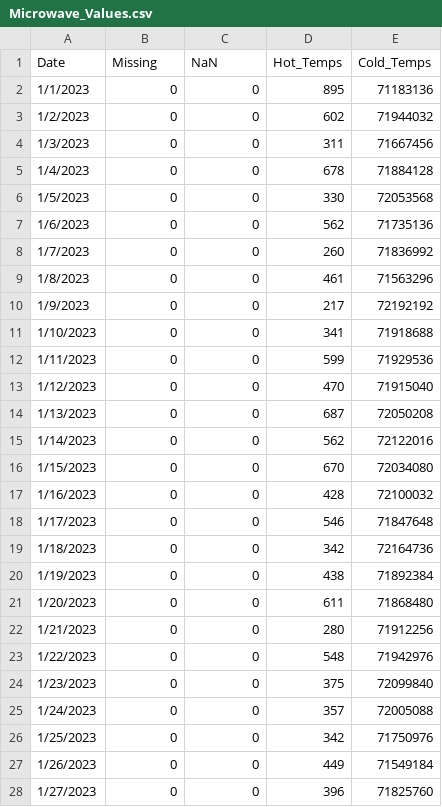
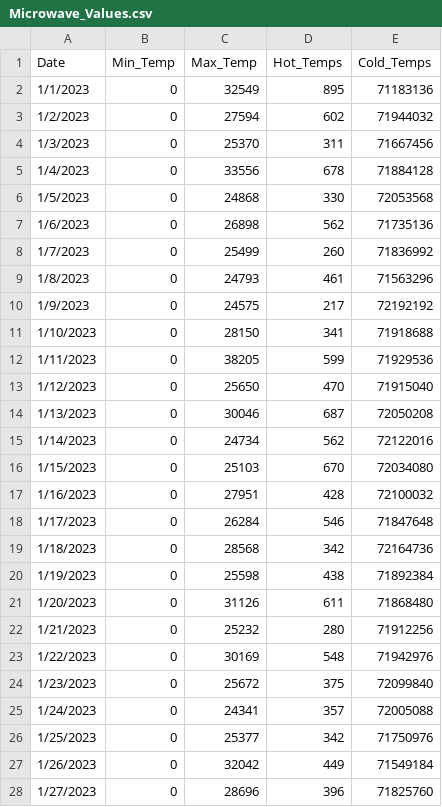
Before and after one commit to jstarfeldt/ML_UH_datasets, a CSV file: Sandy_Microwave/Microwave_Values.csv, drawn as a sheet; only a part is shown; the diff covers the shown part only.

```diff
--- a/Sandy_Microwave/Microwave_Values.csv
+++ b/Sandy_Microwave/Microwave_Values.csv
@@ -1,28 +1,28 @@
-Date	Missing	NaN	Hot_Temps	Cold_Temps
-1/1/2023	0	0	895	71183136
-1/2/2023	0	0	602	71944032
-1/3/2023	0	0	311	71667456
-1/4/2023	0	0	678	71884128
-1/5/2023	0	0	330	72053568
-1/6/2023	0	0	562	71735136
-1/7/2023	0	0	260	71836992
-1/8/2023	0	0	461	71563296
-1/9/2023	0	0	217	72192192
-1/10/2023	0	0	341	71918688
-1/11/2023	0	0	599	71929536
-1/12/2023	0	0	470	71915040
-1/13/2023	0	0	687	72050208
-1/14/2023	0	0	562	72122016
-1/15/2023	0	0	670	72034080
-1/16/2023	0	0	428	72100032
-1/17/2023	0	0	546	71847648
-1/18/2023	0	0	342	72164736
-1/19/2023	0	0	438	71892384
-1/20/2023	0	0	611	71868480
-1/21/2023	0	0	280	71912256
-1/22/2023	0	0	548	71942976
-1/23/2023	0	0	375	72099840
-1/24/2023	0	0	357	72005088
-1/25/2023	0	0	342	71750976
-1/26/2023	0	0	449	71549184
-1/27/2023	0	0	396	71825760
+Date	Min_Temp	Max_Temp	Hot_Temps	Cold_Temps
+1/1/2023	0	32549	895	71183136
+1/2/2023	0	27594	602	71944032
+1/3/2023	0	25370	311	71667456
+1/4/2023	0	33556	678	71884128
+1/5/2023	0	24868	330	72053568
+1/6/2023	0	26898	562	71735136
+1/7/2023	0	25499	260	71836992
+1/8/2023	0	24793	461	71563296
+1/9/2023	0	24575	217	72192192
+1/10/2023	0	28150	341	71918688
+1/11/2023	0	38205	599	71929536
+1/12/2023	0	25650	470	71915040
+1/13/2023	0	30046	687	72050208
+1/14/2023	0	24734	562	72122016
+1/15/2023	0	25103	670	72034080
+1/16/2023	0	27951	428	72100032
+1/17/2023	0	26284	546	71847648
+1/18/2023	0	28568	342	72164736
+1/19/2023	0	25598	438	71892384
+1/20/2023	0	31126	611	71868480
+1/21/2023	0	25232	280	71912256
+1/22/2023	0	30169	548	71942976
+1/23/2023	0	25672	375	72099840
+1/24/2023	0	24341	357	72005088
+1/25/2023	0	25377	342	71750976
+1/26/2023	0	32042	449	71549184
+1/27/2023	0	28696	396	71825760
```
Also changed, not shown: 4 edited cells elsewhere in this file, 4 other files.
